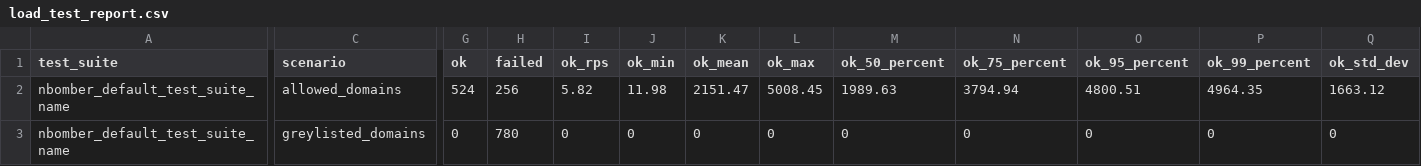
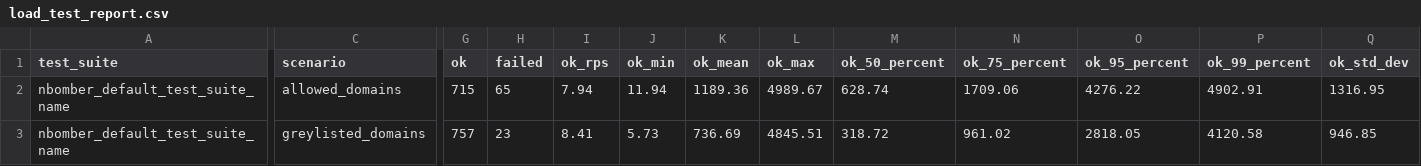
Before and after one commit to razzzenya/RequestsMonitoringMiddleware, a CSV file: reports/load_test_report.csv, drawn as a sheet; only a part is shown, gaps mark what is left out; the diff covers the shown part only; the diff names each change by its address in the sheet, - before the commit and + after, or states it on an @@ line.

```diff
--- a/reports/load_test_report.csv
+++ b/reports/load_test_report.csv
-G2 (ok): 524
+G2 (ok): 715
-H2 (failed): 256
+H2 (failed): 65
-I2 (ok_rps): 5.82
+I2 (ok_rps): 7.94
-J2 (ok_min): 11.98
+J2 (ok_min): 11.94
-K2 (ok_mean): 2151.47
+K2 (ok_mean): 1189.36
-L2 (ok_max): 5008.45
+L2 (ok_max): 4989.67
-M2 (ok_50_percent): 1989.63
+M2 (ok_50_percent): 628.74
-N2 (ok_75_percent): 3794.94
+N2 (ok_75_percent): 1709.06
-O2 (ok_95_percent): 4800.51
+O2 (ok_95_percent): 4276.22
-P2 (ok_99_percent): 4964.35
+P2 (ok_99_percent): 4902.91
-Q2 (ok_std_dev): 1663.12
+Q2 (ok_std_dev): 1316.95
-G3 (ok): 0
+G3 (ok): 757
-H3 (failed): 780
+H3 (failed): 23
-I3 (ok_rps): 0
+I3 (ok_rps): 8.41
-J3 (ok_min): 0
+J3 (ok_min): 5.73
-K3 (ok_mean): 0
+K3 (ok_mean): 736.69
-L3 (ok_max): 0
+L3 (ok_max): 4845.51
-M3 (ok_50_percent): 0
+M3 (ok_50_percent): 318.72
-N3 (ok_75_percent): 0
+N3 (ok_75_percent): 961.02
-O3 (ok_95_percent): 0
+O3 (ok_95_percent): 2818.05
-P3 (ok_99_percent): 0
+P3 (ok_99_percent): 4120.58
-Q3 (ok_std_dev): 0
+Q3 (ok_std_dev): 946.85
```
Also changed, not shown: 55 edited cells elsewhere in this file, 29 other files.
